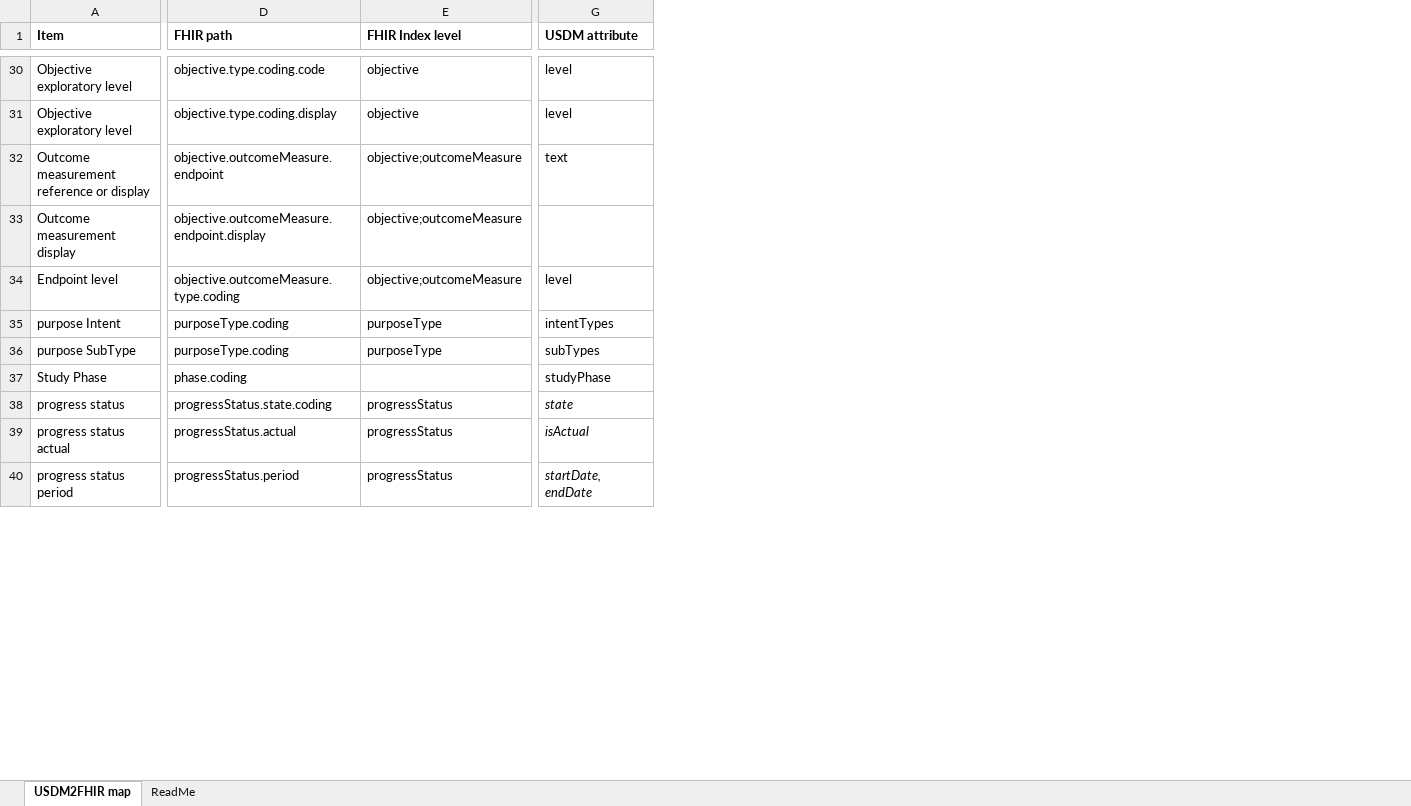
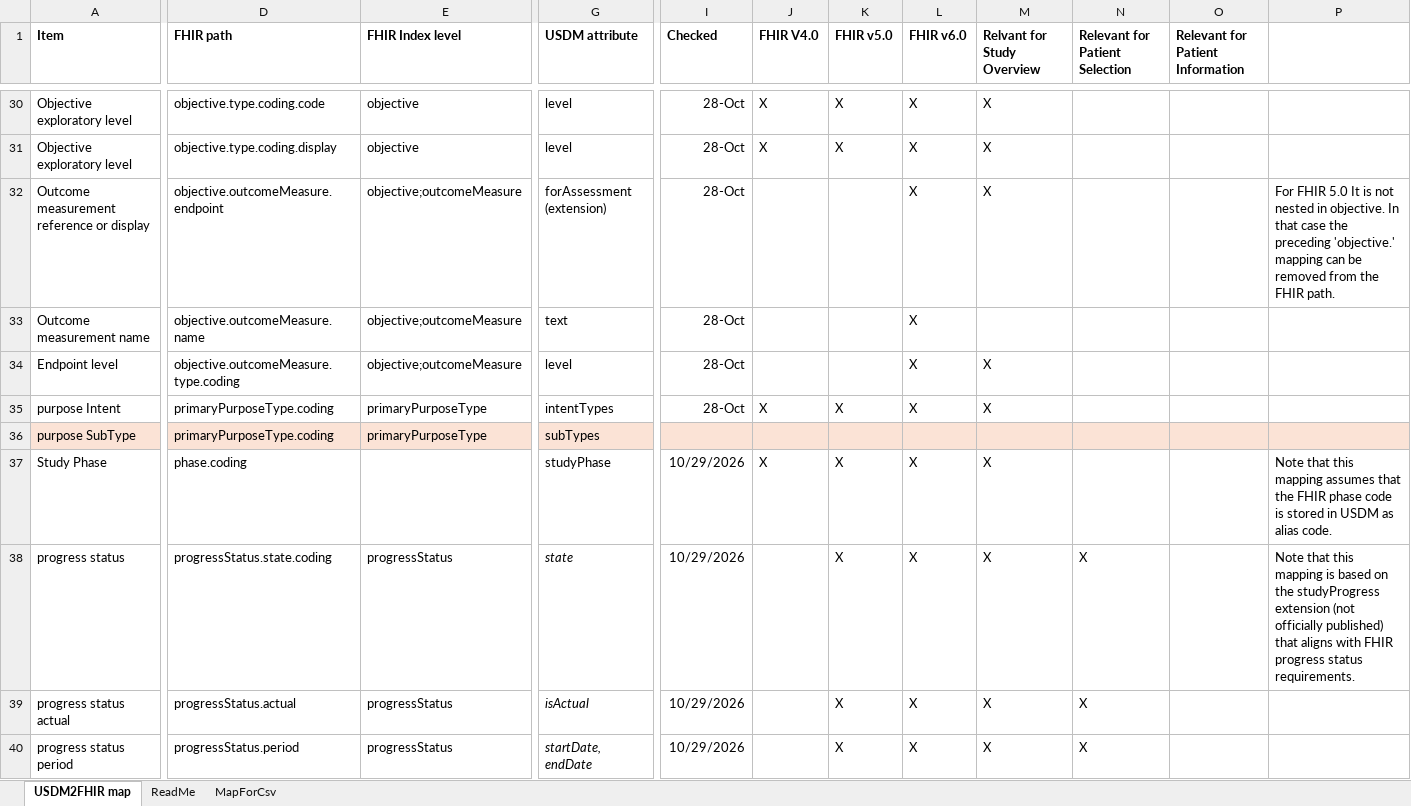
Before and after one commit to ClinLine/USDM2FHIR, an Excel workbook: Map/USDM2FHIR.xlsx, sheet USDM2FHIR map, drawn as a sheet; only a part is shown, gaps mark what is left out; values as stored, in another font and other column widths than the file's, no borders; the diff covers the shown part only; the diff names each change by its address in the sheet, - before the commit and + after, or states it on an @@ line.

Commit message:
Validated and updated extension references.
Updated extensions to the new aligned reference values. Although they are not official yet.
The mappings file USDM2FHIR.xlsx now includes indications to which FHIR version it aligns and notes in cases of potential considerations.

```diff
--- a/Map/USDM2FHIR.xlsx (sheet USDM2FHIR map)
+++ b/Map/USDM2FHIR.xlsx (sheet USDM2FHIR map)
+sheet tab: MapForCsv
+column I (Checked), rows 30-40: 28-Oct | 28-Oct | 28-Oct | 28-Oct | 28-Oct | 28-Oct |  | 10/29/2026 | 10/29/2026 | 10/29/2026 | 10/29/2026
+column J (FHIR V4.0), rows 30-37: X | X |  |  |  | X |  | X
+column K (FHIR v5.0), rows 30-40: X | X |  |  |  | X |  | X | X | X | X
+column L (FHIR v6.0), rows 30-40: X | X | X | X | X | X |  | X | X | X | X
+column M (Relvant for Study Overview), rows 30-40: X | X | X |  | X | X |  | X | X | X | X
+column N (Relevant for Patient Selection), rows 38-40: all X
+column O (Relevant for Patient Information), empty
+column P, rows 32-38: For FHIR 5.0 It is not nested in objective. In that case the preceding 'objective.' mapping can be removed from the FHIR path. |  |  |  |  | Note that this mapping assumes that the FHIR phase code is stored in USDM as alias code. | Note that this mapping is based on the studyProgress extension (not officially published) that aligns with FHIR progress status requirements.
-G32 (USDM attribute): text
+G32 (USDM attribute): forAssessment (extension)
-A33 (Item): Outcome measurement display
+A33 (Item): Outcome measurement name
-D33 (FHIR path): objective.outcomeMeasure.endpoint.display
+D33 (FHIR path): objective.outcomeMeasure.name
-G33 (USDM attribute): (empty)
+G33 (USDM attribute): text
-D35:D36 (FHIR path): purposeType.coding
+D35:D36 (FHIR path): primaryPurposeType.coding
-E35:E36 (FHIR Index level): purposeType
+E35:E36 (FHIR Index level): primaryPurposeType
-A36:G36 fill: none
+A36:G36 fill: #FBE3D6
```
Also changed, not shown: 4 added rows, 7 removed rows, 1 moved row, 1 added column, 60 edited cells and cell formats elsewhere in this sheet, 5 other files.
